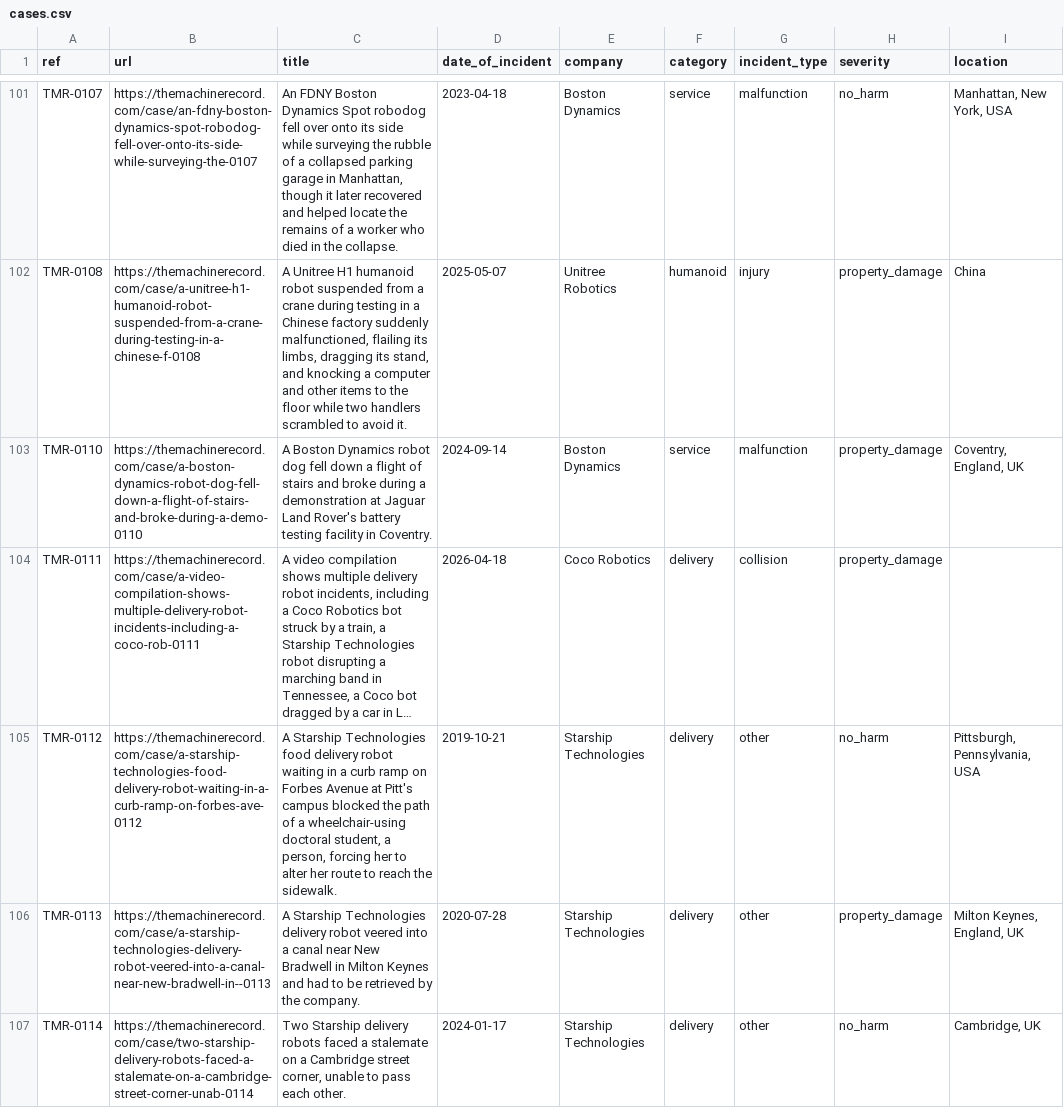
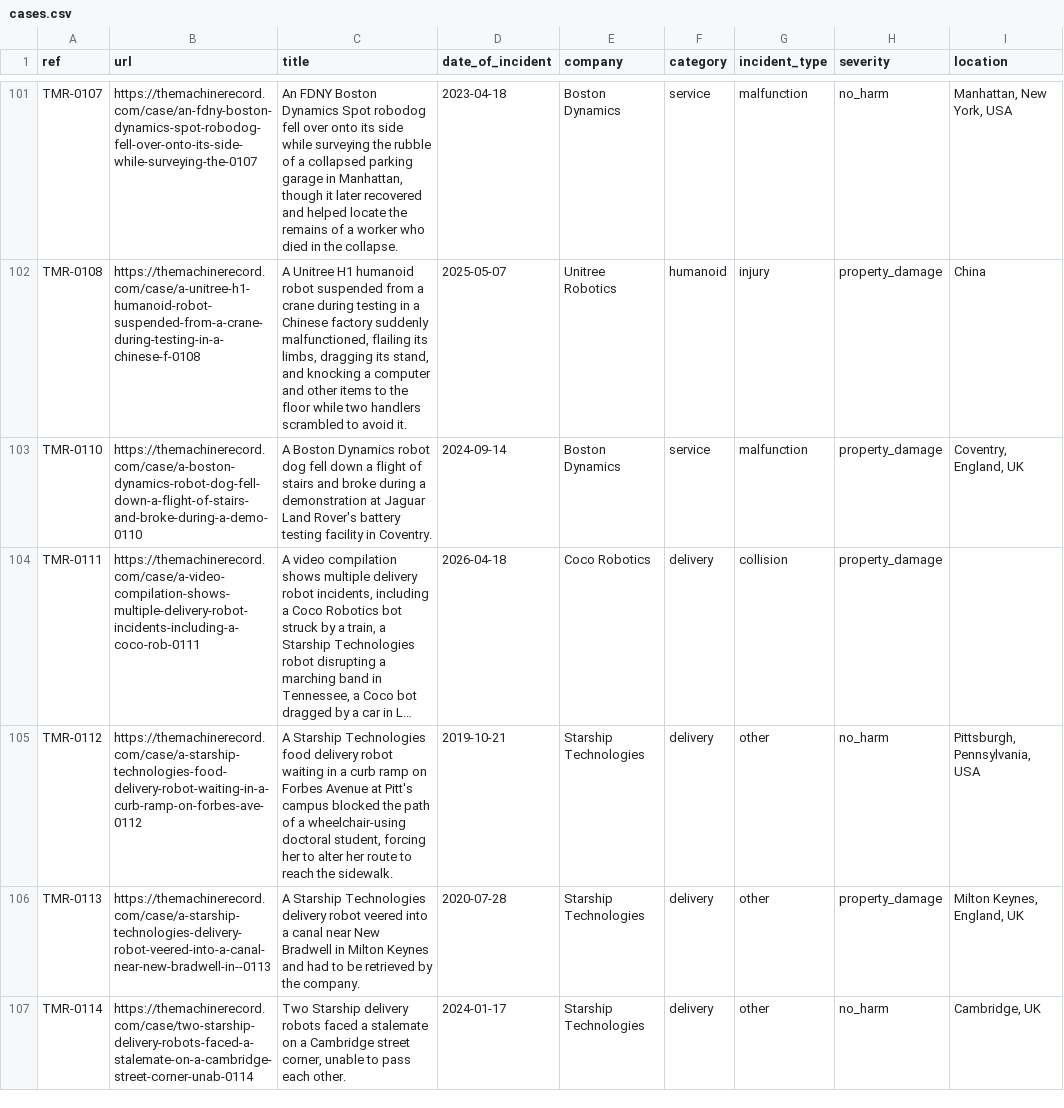
Before and after one commit to vzolot/machine-record-data, a CSV file: data/cases.csv, drawn as a sheet; only a part is shown, gaps mark what is left out; long unchanged cells end in …; the diff covers the shown part only; the diff names each change by its address in the sheet, - before the commit and + after, or states it on an @@ line.

```diff
--- a/data/cases.csv
+++ b/data/cases.csv
-C105 (title): …doctoral student, a person, forcing her…
+C105 (title): …doctoral student, forcing her…
```
Also changed, not shown: 26 edited cells elsewhere in this file, 2 other files.
